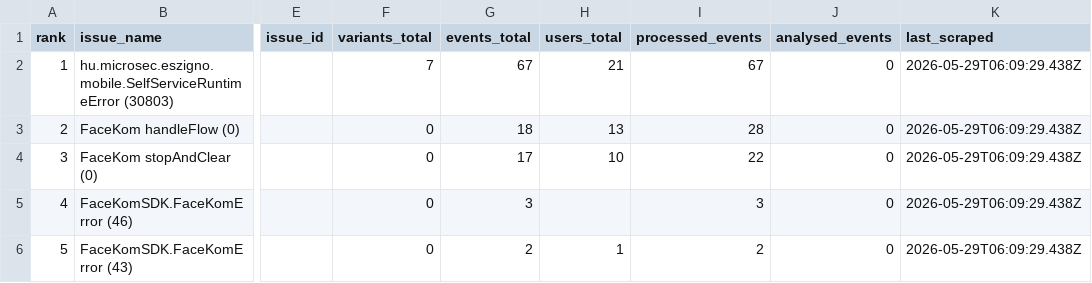
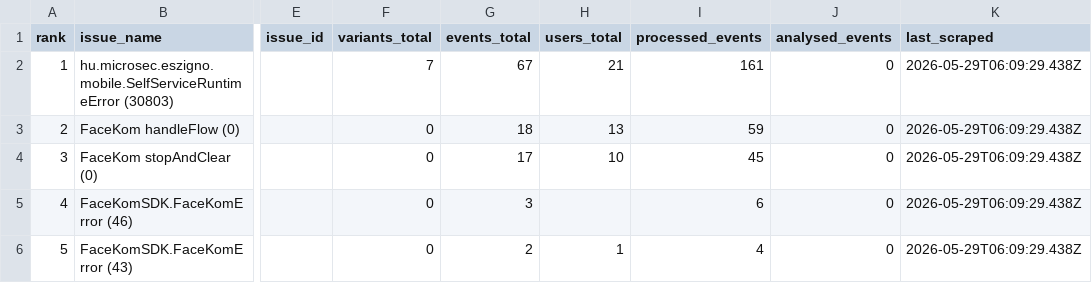
Before and after one commit to glizik/GFK, a CSV file: data/issues_3.7.1.csv, drawn as a sheet; only a part is shown, gaps mark what is left out; the diff names each change by its address in the sheet, - before the commit and + after, or states it on an @@ line.

```diff
--- a/data/issues_3.7.1.csv
+++ b/data/issues_3.7.1.csv
-I2 (processed_events): 67
+I2 (processed_events): 161
-I3 (processed_events): 28
+I3 (processed_events): 59
-I4 (processed_events): 22
+I4 (processed_events): 45
-I5 (processed_events): 3
+I5 (processed_events): 6
-I6 (processed_events): 2
+I6 (processed_events): 4
```
Also changed, not shown: 26 other files.
